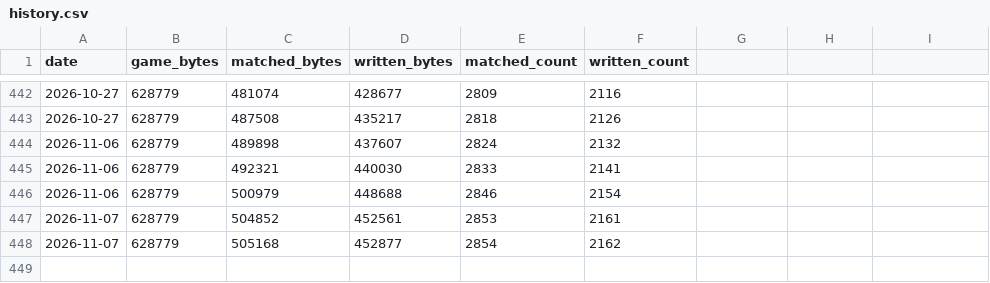
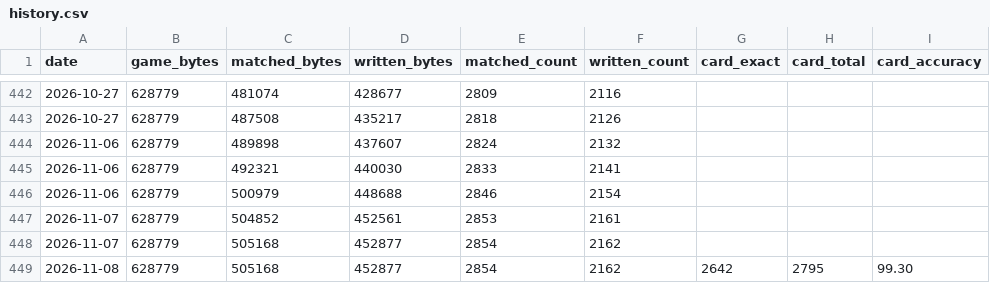
Before and after one commit to zach2good/hyperblade-20XX, a CSV file: progress/history.csv, drawn as a sheet; only a part is shown, gaps mark what is left out; the diff names each change by its address in the sheet, - before the commit and + after, or states it on an @@ line.

Commit message:
Progress: Update figures

```diff
--- a/progress/history.csv
+++ b/progress/history.csv
-G1: (empty)
+G1: card_exact
-H1: (empty)
+H1: card_total
-I1: (empty)
+I1: card_accuracy
+row 449: 2026-11-08 | 628779 | 505168 | 452877 | 2854 | 2162 | 2642 | 2795 | 99.30
```
Also changed, not shown: 1 other file.
